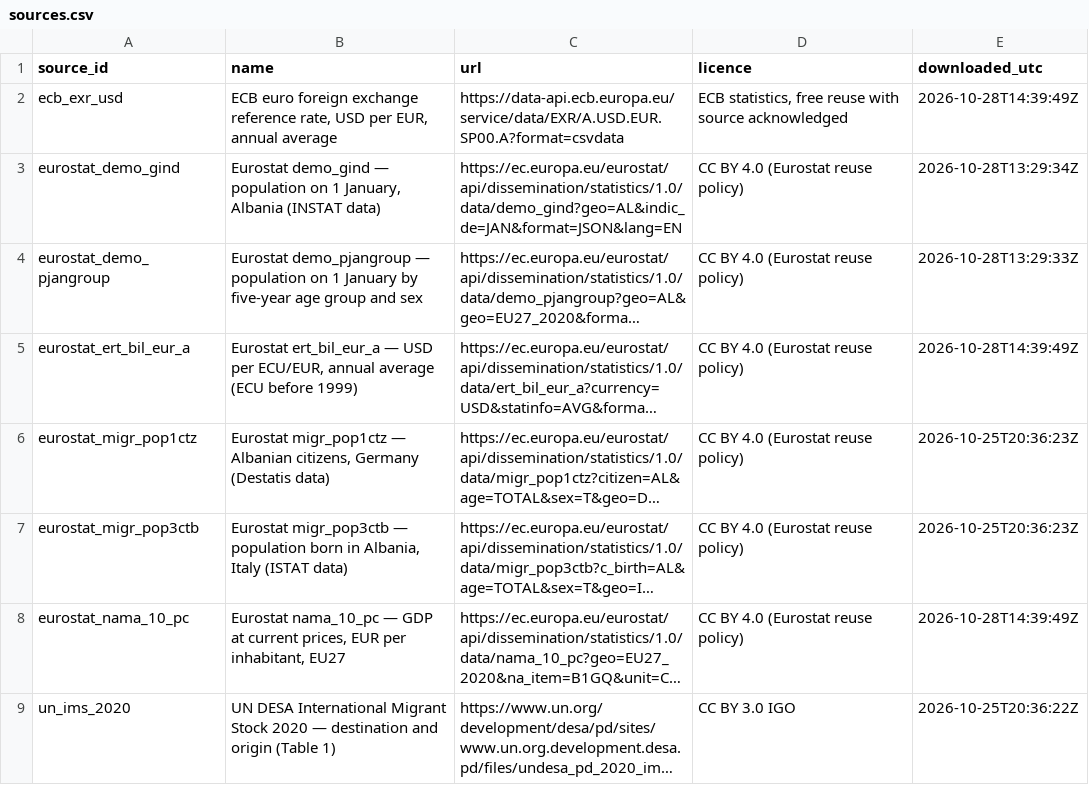
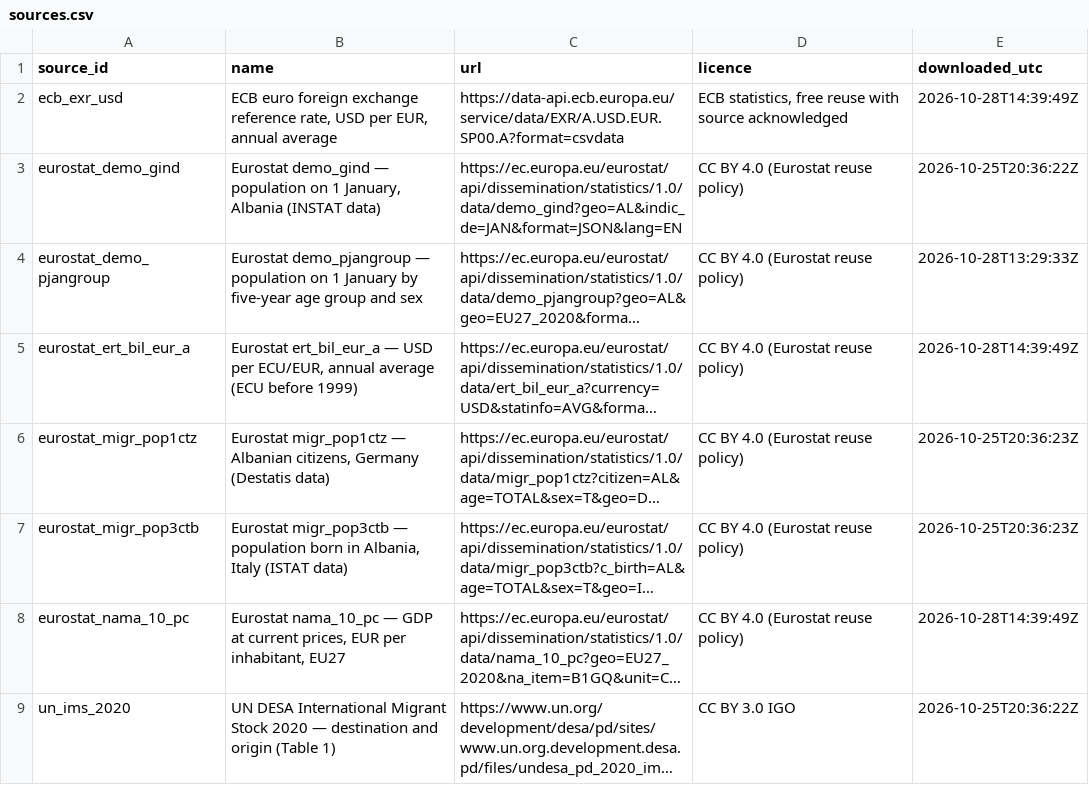
Before and after one commit to denibend/denibend.github.io, a CSV file: studies/01-albania-beyond-the-headlines/data/sources.csv (was studies/2026-11-albania-crossroads/data/sources.csv), drawn as a sheet; only a part is shown; long unchanged cells end in …; the diff names each change by its address in the sheet, - before the commit and + after, or states it on an @@ line.

```diff
--- a/studies/2026-11-albania-crossroads/data/sources.csv
+++ b/studies/01-albania-beyond-the-headlines/data/sources.csv
-E3 (downloaded_utc): 2026-10-28T13:29:34Z
+E3 (downloaded_utc): 2026-10-25T20:36:22Z
```
Also changed, not shown: 19 other files.
